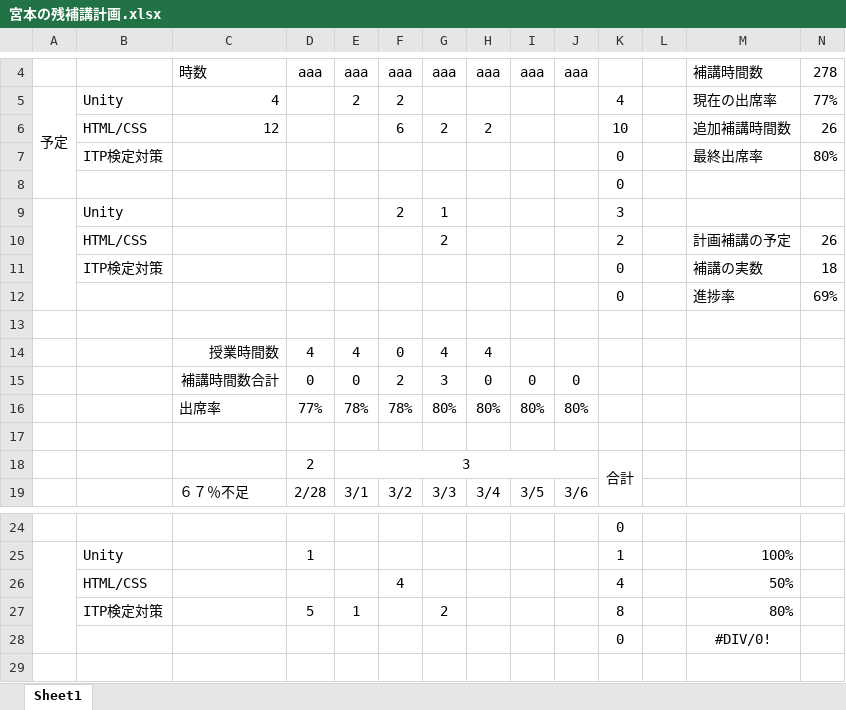
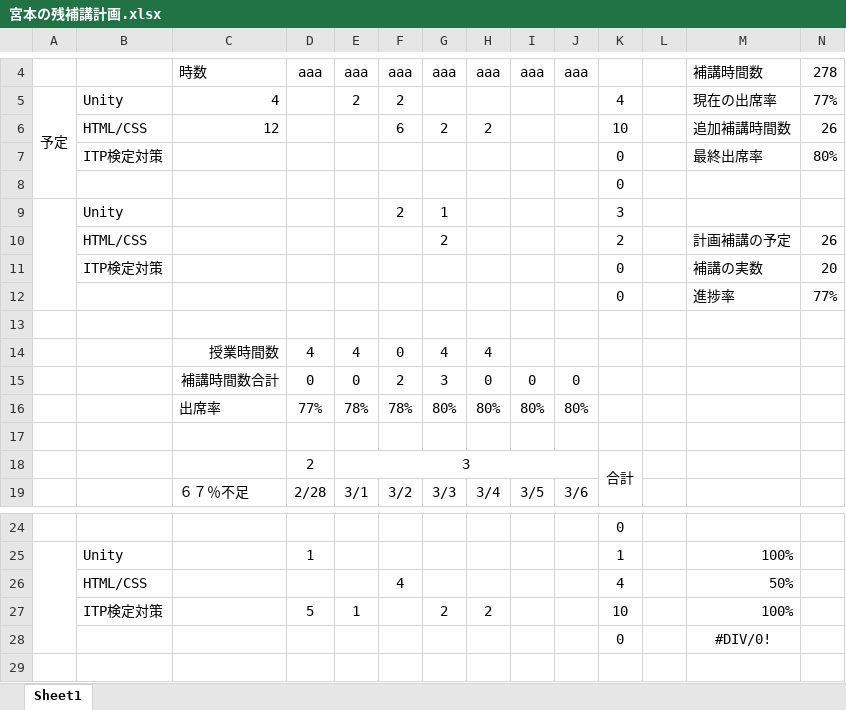
Before and after one commit to miyamoto6645/HOKOU, an Excel workbook: 宮本の残補講計画.xlsx, sheet Sheet1, drawn as a sheet; only a part is shown, gaps mark what is left out; values as stored, in another font and other column widths than the file's, no borders; the diff names each change by its address in the sheet, - before the commit and + after, or states it on an @@ line.

Commit message:
up

```diff
--- a/宮本の残補講計画.xlsx (sheet Sheet1)
+++ b/宮本の残補講計画.xlsx (sheet Sheet1)
-N11: 18
+N11: 20
-N12: 69%
+N12: 77%
-H27: (empty)
+H27: 2
-K27: 8
+K27: 10
-M27: 80%
+M27: 100%
```
Also changed, not shown: hidden cells.
